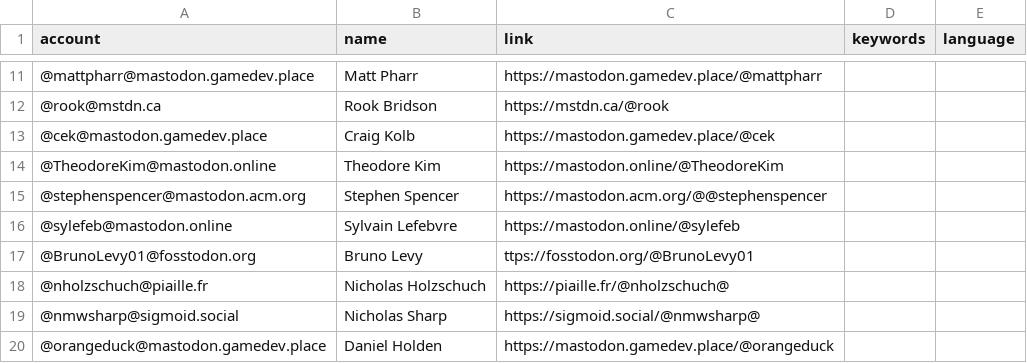
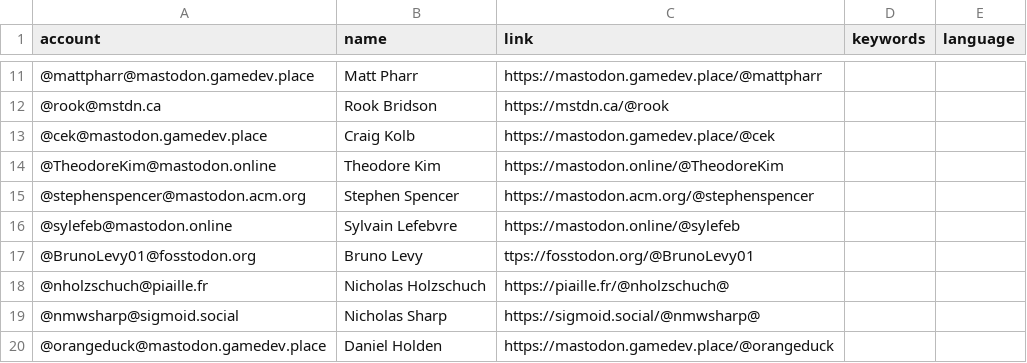
Before and after one commit to christopherbatty/Mastodon-Graphics-Academics, a CSV file: resources/users.csv, drawn as a sheet; only a part is shown, gaps mark what is left out.

Commit message:
Update users.csv
Spotted another glitch in Stephen Spencer's url

```diff
--- a/resources/users.csv
+++ b/resources/users.csv
@@ -14,3 +14,3 @@ account,name,link,keywords,language
 @TheodoreKim@mastodon.online,Theodore Kim,https://mastodon.online/@TheodoreKim,,
-@stephenspencer@mastodon.acm.org,Stephen Spencer,https://mastodon.acm.org/@@stephenspencer,,
+@stephenspencer@mastodon.acm.org,Stephen Spencer,https://mastodon.acm.org/@stephenspencer,,
 @sylefeb@mastodon.online,Sylvain Lefebvre,https://mastodon.online/@sylefeb,,
```
